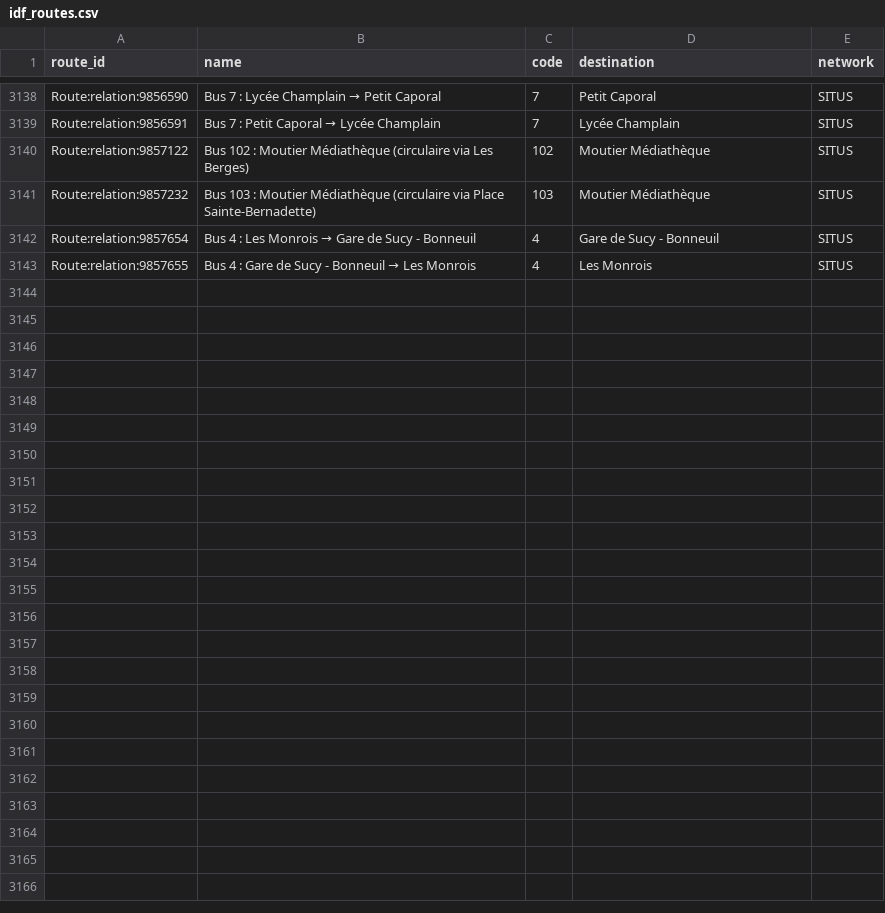
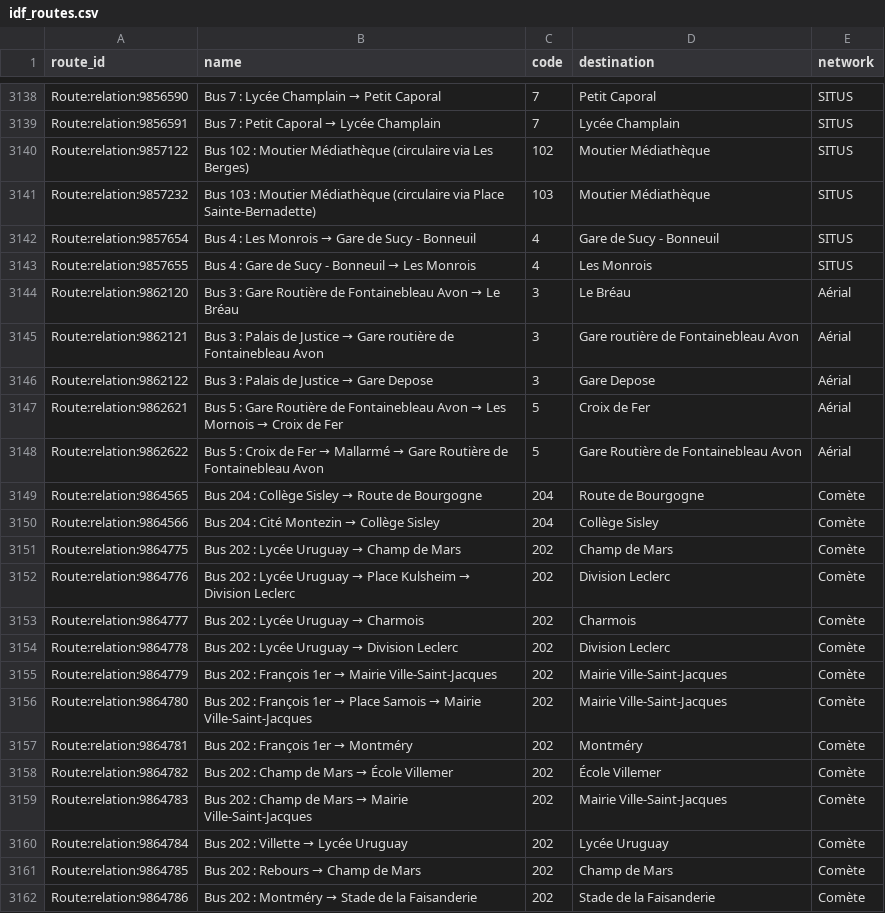
Before and after one commit to Jungle-Bus/ref-fr-STIF, a CSV file: data/idf_routes.csv, drawn as a sheet; only a part is shown, gaps mark what is left out; the diff covers the shown part only; the diff names each change by its address in the sheet, - before the commit and + after, or states it on an @@ line.

```diff
--- a/data/idf_routes.csv
+++ b/data/idf_routes.csv
+row 3144: Route:relation:9862120 | Bus 3 : Gare Routière de Fontainebleau Avon → Le Bréau | 3 | Le Bréau | Aérial
+row 3145: Route:relation:9862121 | Bus 3 : Palais de Justice → Gare routière de Fontainebleau Avon | 3 | Gare routière de Fontainebleau Avon | Aérial
+row 3146: Route:relation:9862122 | Bus 3 : Palais de Justice → Gare Depose | 3 | Gare Depose | Aérial
+row 3147: Route:relation:9862621 | Bus 5 : Gare Routière de Fontainebleau Avon → Les Mornois → Croix de Fer | 5 | Croix de Fer | Aérial
+row 3148: Route:relation:9862622 | Bus 5 : Croix de Fer → Mallarmé → Gare Routière de Fontainebleau Avon | 5 | Gare Routière de Fontainebleau Avon | Aérial
+row 3149: Route:relation:9864565 | Bus 204 : Collège Sisley → Route de Bourgogne | 204 | Route de Bourgogne | Comète
+row 3150: Route:relation:9864566 | Bus 204 : Cité Montezin → Collège Sisley | 204 | Collège Sisley | Comète
+row 3151: Route:relation:9864775 | Bus 202 : Lycée Uruguay → Champ de Mars | 202 | Champ de Mars | Comète
+row 3152: Route:relation:9864776 | Bus 202 : Lycée Uruguay → Place Kulsheim → Division Leclerc | 202 | Division Leclerc | Comète
+row 3153: Route:relation:9864777 | Bus 202 : Lycée Uruguay → Charmois | 202 | Charmois | Comète
+row 3154: Route:relation:9864778 | Bus 202 : Lycée Uruguay → Division Leclerc | 202 | Division Leclerc | Comète
+row 3155: Route:relation:9864779 | Bus 202 : François 1er → Mairie Ville-Saint-Jacques | 202 | Mairie Ville-Saint-Jacques | Comète
+row 3156: Route:relation:9864780 | Bus 202 : François 1er → Place Samois → Mairie Ville-Saint-Jacques | 202 | Mairie Ville-Saint-Jacques | Comète
+row 3157: Route:relation:9864781 | Bus 202 : François 1er → Montméry | 202 | Montméry | Comète
+row 3158: Route:relation:9864782 | Bus 202 : Champ de Mars → École Villemer | 202 | École Villemer | Comète
+row 3159: Route:relation:9864783 | Bus 202 : Champ de Mars → Mairie Ville-Saint-Jacques | 202 | Mairie Ville-Saint-Jacques | Comète
+row 3160: Route:relation:9864784 | Bus 202 : Villette → Lycée Uruguay | 202 | Lycée Uruguay | Comète
+row 3161: Route:relation:9864785 | Bus 202 : Rebours → Champ de Mars | 202 | Champ de Mars | Comète
+row 3162: Route:relation:9864786 | Bus 202 : Montméry → Stade de la Faisanderie | 202 | Stade de la Faisanderie | Comète
```
Also changed, not shown: 15 added rows and 22 edited cells elsewhere in this file, data/lignes.csv, data/osm_lines_with_shape.csv, 4 other files.
